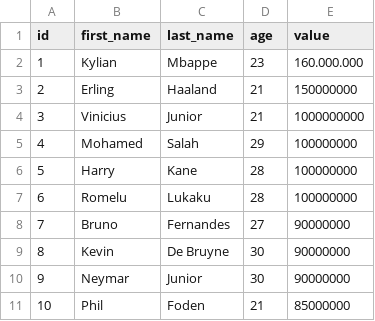
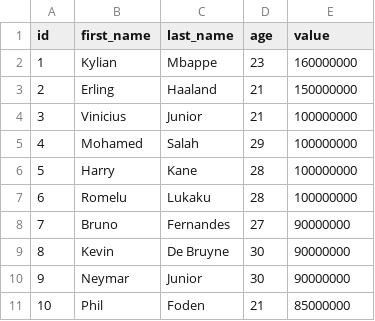
Before and after one commit to sebastian-sl/Basics, a CSV file: 01 DATA SCIENCE/PANDAS/data/Input/transfermarkt_values.csv, drawn as a sheet.

Commit message:
data aggregation

```diff
--- a/01 DATA SCIENCE/PANDAS/data/Input/transfermarkt_values.csv
+++ b/01 DATA SCIENCE/PANDAS/data/Input/transfermarkt_values.csv
@@ -1,5 +1,5 @@
 id;first_name;last_name;age;value;
-1;Kylian;Mbappe;23;160.000.000;
+1;Kylian;Mbappe;23;160000000;
 2;Erling;Haaland;21;150000000;
-3;Vinicius;Junior;21;1000000000;
+3;Vinicius;Junior;21;100000000;
 4;Mohamed;Salah;29;100000000;
```
Also changed, not shown: 1 other file.
